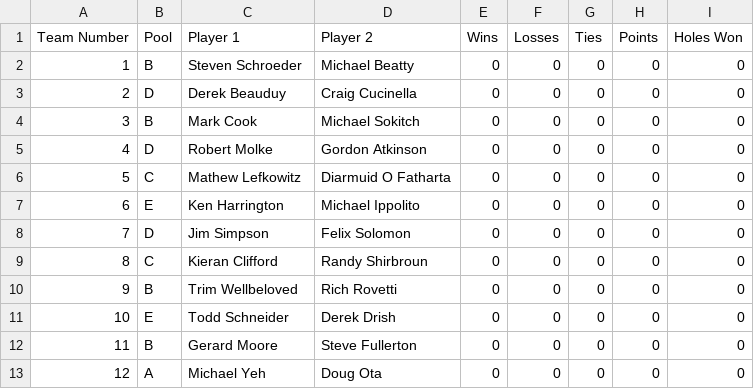
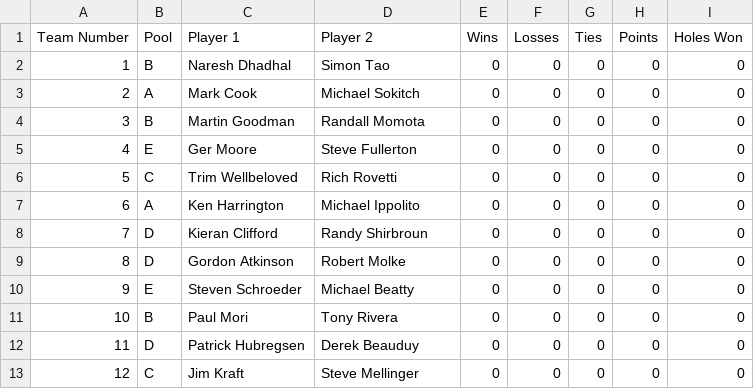
Before and after one commit to jmmark/HPGC4ball, a CSV file: poolPlay.csv, drawn as a sheet; only a part is shown; the diff covers the shown part only.

```diff
--- a/poolPlay.csv
+++ b/poolPlay.csv
@@ -1,13 +1,13 @@
 "Team Number","Pool","Player 1","Player 2","Wins","Losses","Ties","Points","Holes Won"
-1,"B","Steven Schroeder","Michael Beatty",0,0,0,0,0
-2,"D","Derek Beauduy","Craig Cucinella",0,0,0,0,0
-3,"B","Mark Cook","Michael Sokitch",0,0,0,0,0
-4,"D","Robert Molke","Gordon Atkinson",0,0,0,0,0
-5,"C","Mathew Lefkowitz","Diarmuid O Fatharta",0,0,0,0,0
-6,"E","Ken Harrington","Michael Ippolito",0,0,0,0,0
-7,"D","Jim Simpson","Felix Solomon",0,0,0,0,0
-8,"C","Kieran Clifford","Randy Shirbroun",0,0,0,0,0
-9,"B","Trim Wellbeloved","Rich Rovetti",0,0,0,0,0
-10,"E","Todd Schneider","Derek Drish",0,0,0,0,0
-11,"B","Gerard Moore","Steve Fullerton",0,0,0,0,0
-12,"A","Michael Yeh","Doug Ota",0,0,0,0,0
+1,"B","Naresh Dhadhal","Simon Tao",0,0,0,0,0
+2,"A","Mark Cook","Michael Sokitch",0,0,0,0,0
+3,"B","Martin Goodman","Randall Momota",0,0,0,0,0
+4,"E","Ger Moore","Steve Fullerton",0,0,0,0,0
+5,"C","Trim Wellbeloved","Rich Rovetti",0,0,0,0,0
+6,"A","Ken Harrington","Michael Ippolito",0,0,0,0,0
+7,"D","Kieran Clifford","Randy Shirbroun",0,0,0,0,0
+8,"D","Gordon Atkinson","Robert Molke",0,0,0,0,0
+9,"E","Steven Schroeder","Michael Beatty",0,0,0,0,0
+10,"B","Paul Mori","Tony Rivera",0,0,0,0,0
+11,"D","Patrick Hubregsen","Derek Beauduy",0,0,0,0,0
+12,"C","Jim Kraft","Steve Mellinger",0,0,0,0,0
```
Also changed, not shown: 20 edited cells elsewhere in this file, 6 other files.
